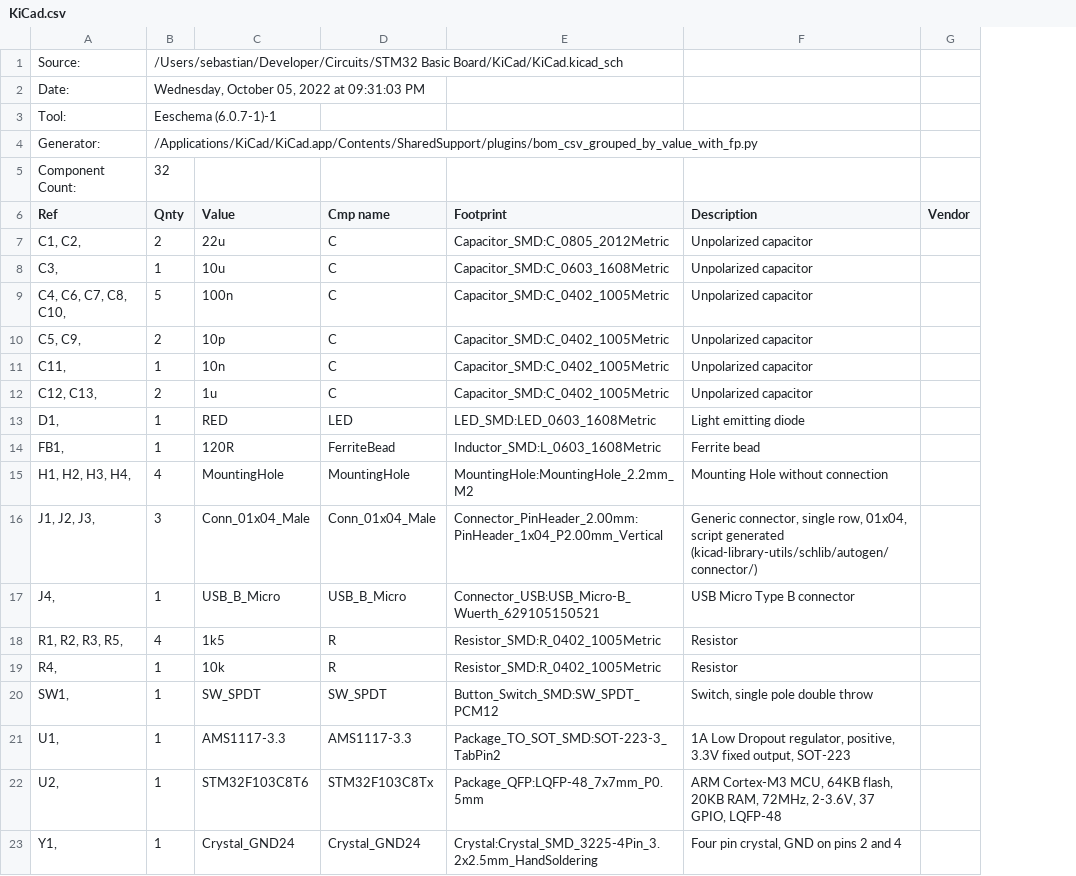
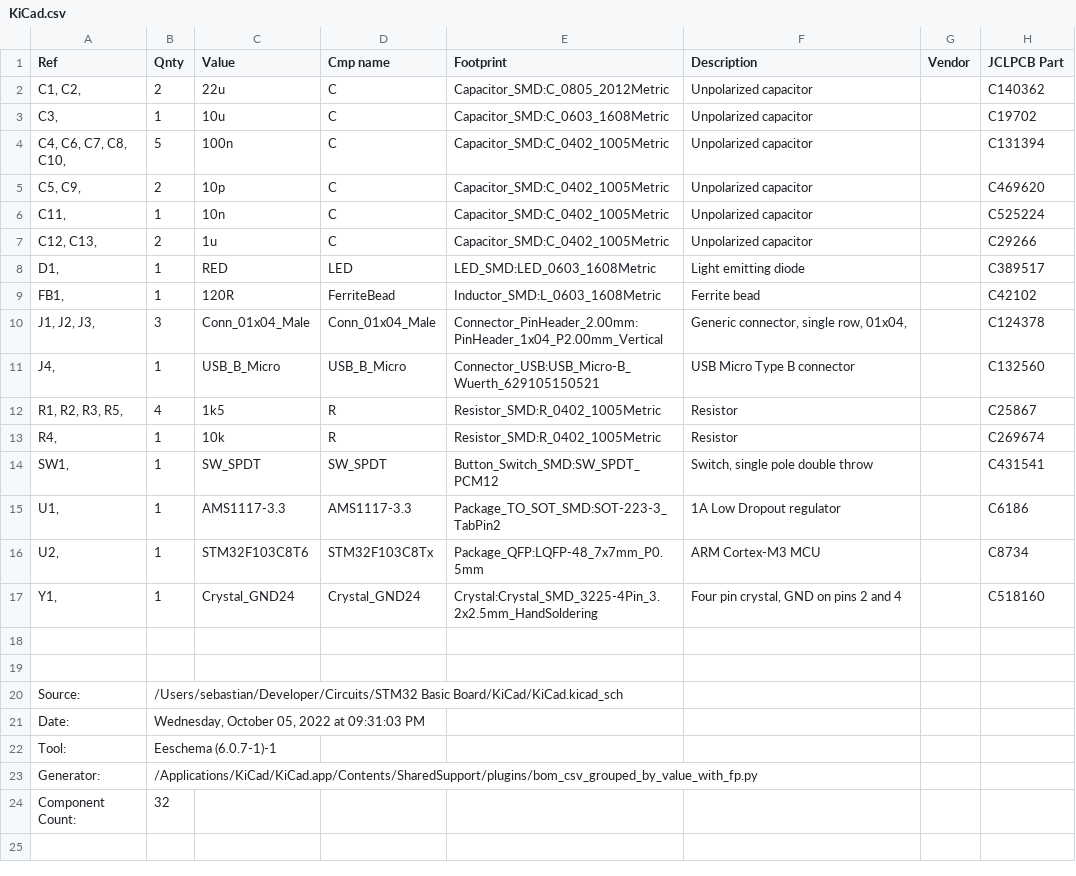
Before and after one commit to SebRincon/STM32-Basic-Board, a CSV file: KiCad/manufacturing/KiCad.csv, drawn as a sheet; removed rows and columns are numbered as before the commit, all else as after; the diff names each change by its address in the sheet, - before the commit and + after, or states it on an @@ line.

Commit message:
Sourced parts & Changed some components

```diff
--- a/KiCad/manufacturing/KiCad.csv
+++ b/KiCad/manufacturing/KiCad.csv
+column H (JCLPCB Part), rows 2-17: C140362 | C19702 | C131394 | C469620 | C525224 | C29266 | C389517 | C42102 | C124378 | C132560 | C25867 | C269674 | C431541 | C6186 | C8734 | C518160
-row 15: H1, H2, H3, H4, | 4 | MountingHole | MountingHole | MountingHole:MountingHole_2.2mm_M2 | Mounting Hole without connection
-F10 (Description): …row, 01x04, script generated (kicad-library-utils/schlib/autogen/connector/)
+F10 (Description): …row, 01x04,
-F15 (Description): 1A Low Dropout regulator, positive, 3.3V fixed output, SOT-223
+F15 (Description): 1A Low Dropout regulator
-F16 (Description): ARM Cortex-M3 MCU, 64KB flash, 20KB RAM, 72MHz, 2-3.6V, 37 GPIO, LQFP-48
+F16 (Description): ARM Cortex-M3 MCU
+row 18: (empty)
+row 19: (empty)
@@ row 1 moved to row 20: Source: @@
@@ row 2 moved to row 21: Date: @@
@@ row 3 moved to row 22: Tool: @@
@@ row 4 moved to row 23: Generator: @@
@@ row 5 moved to row 24: Component Count: @@
```
Also changed, not shown: 2 other files.
